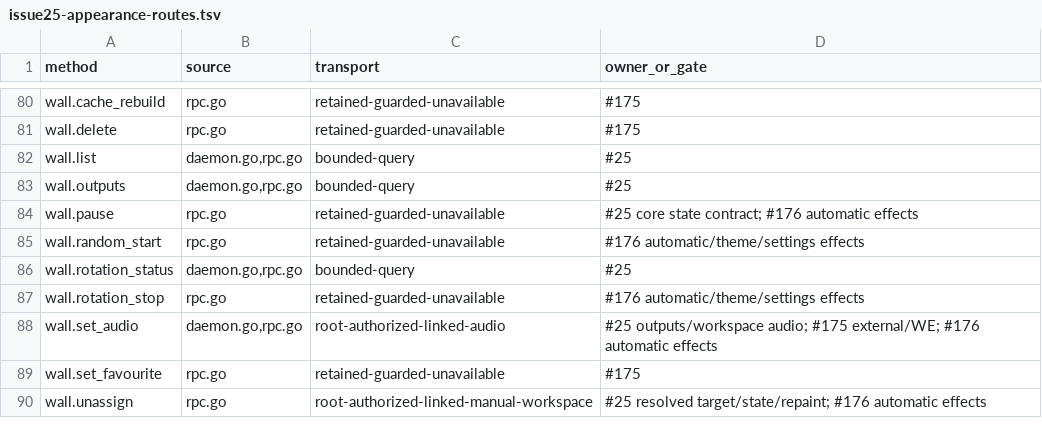
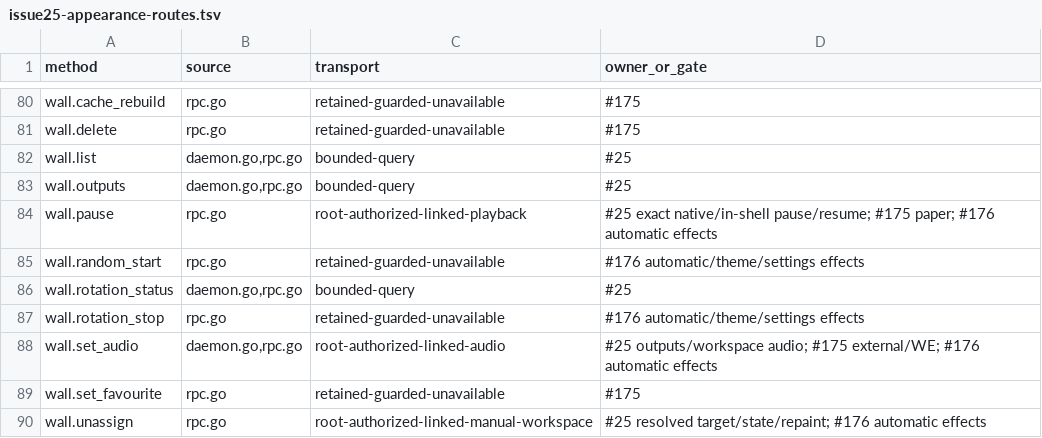
Before and after one commit to GenieRobot/ryoku-opensuse, a TSV file: upstream/evidence/ryoku-v1.0/issue25-appearance-routes.tsv, drawn as a sheet; only a part is shown, gaps mark what is left out.

Commit message:
feat(appearance): mediate wallpaper pause and explicit player resume

```diff
--- a/upstream/evidence/ryoku-v1.0/issue25-appearance-routes.tsv
+++ b/upstream/evidence/ryoku-v1.0/issue25-appearance-routes.tsv
@@ -83,3 +83,3 @@ wall.list	daemon.go,rpc.go	bounded-query	#25
 wall.outputs	daemon.go,rpc.go	bounded-query	#25
-wall.pause	rpc.go	retained-guarded-unavailable	#25 core state contract; #176 automatic effects
+wall.pause	rpc.go	root-authorized-linked-playback	#25 exact native/in-shell pause/resume; #175 paper; #176 automatic effects
 wall.random_start	rpc.go	retained-guarded-unavailable	#176 automatic/theme/settings effects
```
Also changed, not shown: 15 other files.
